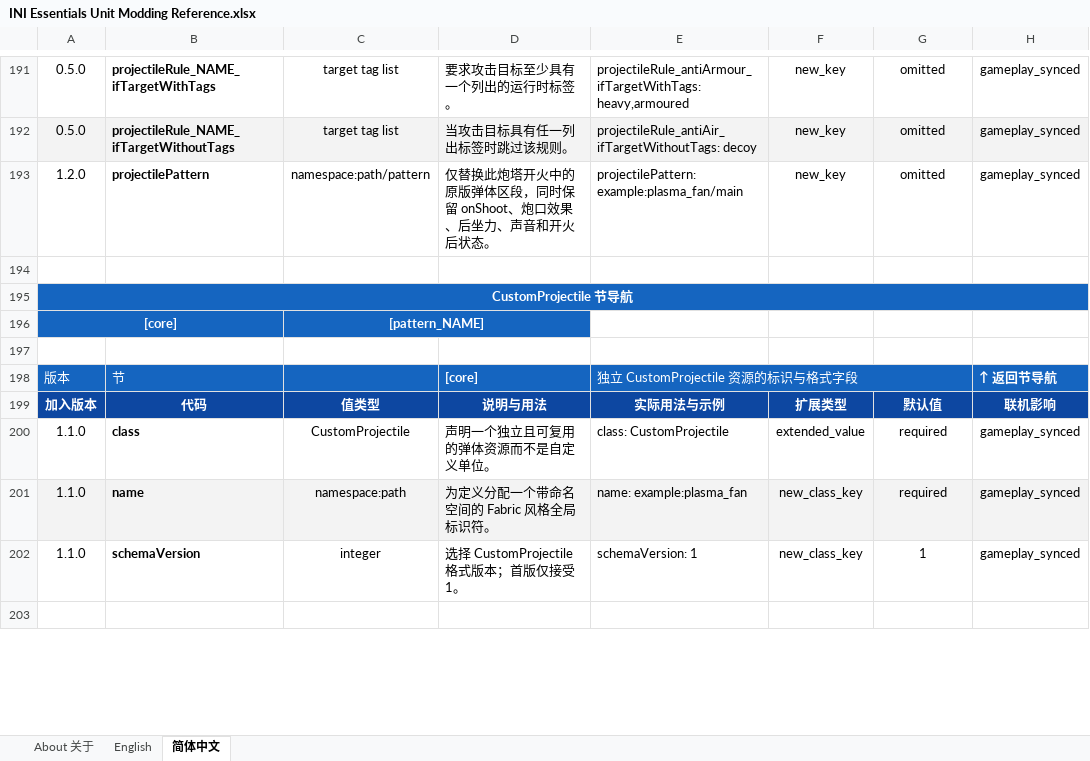
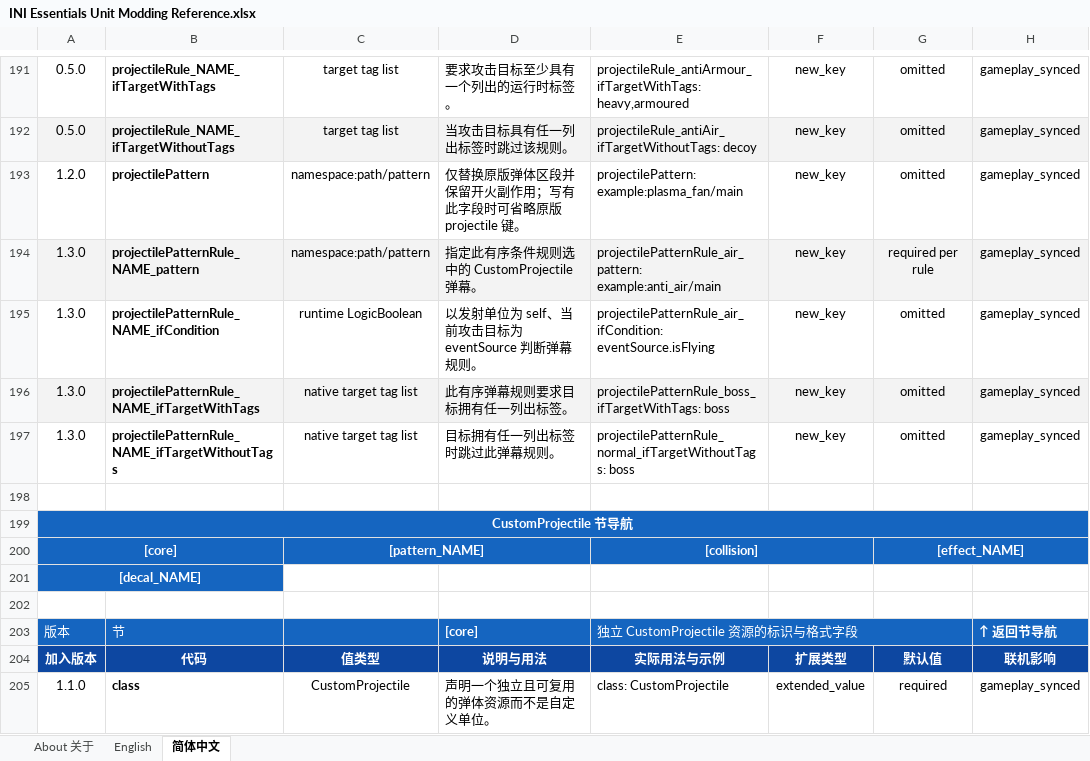
Before and after one commit to DXENDBucket/Rusted-Fabric-Loader, an Excel workbook: official-mods/ini-essentials/docs/INI Essentials Unit Modding Reference.xlsx, sheet 简体中文, drawn as a sheet; only a part is shown, gaps mark what is left out; the shorter side is filled out with more unchanged rows; values as stored, in another font and other column widths than the file's, no borders; charts and pictures not drawn; addresses are those after the commit; the diff covers the shown part only; the diff names each change by its address in the sheet, - before the commit and + after, or states it on an @@ line.

Commit message:
Expand CustomProjectile collision and turret rules

```diff
--- a/official-mods/ini-essentials/docs/INI Essentials Unit Modding Reference.xlsx (sheet 简体中文)
+++ b/official-mods/ini-essentials/docs/INI Essentials Unit Modding Reference.xlsx (sheet 简体中文)
-D193: 仅替换此炮塔开火中的原版弹体区段，同时保留 onShoot、炮口效果、后坐力、声音和开火后状态。
+D193: 仅替换原版弹体区段并保留开火副作用；写有此字段时可省略原版 projectile 键。
+row 194: 1.3.0 | projectilePatternRule_NAME_pattern | namespace:path/pattern | 指定此有序条件规则选中的 CustomProjectile 弹幕。 | projectilePatternRule_air_pattern: example:anti_air/main | new_key | required per rule | gameplay_synced
+row 195: 1.3.0 | projectilePatternRule_NAME_ifCondition | runtime LogicBoolean | 以发射单位为 self、当前攻击目标为 eventSource 判断弹幕规则。 | projectilePatternRule_air_ifCondition: eventSource.isFlying | new_key | omitted | gameplay_synced
+row 196: 1.3.0 | projectilePatternRule_NAME_ifTargetWithTags | native target tag list | 此有序弹幕规则要求目标拥有任一列出标签。 | projectilePatternRule_boss_ifTargetWithTags: boss | new_key | omitted | gameplay_synced
+row 197: 1.3.0 | projectilePatternRule_NAME_ifTargetWithoutTags | native target tag list | 目标拥有任一列出标签时跳过此弹幕规则。 | projectilePatternRule_normal_ifTargetWithoutTags: boss | new_key | omitted | gameplay_synced
-E200: (empty)
+E200: [collision]
-E200:H200 fill: none
+E200:H200 fill: #1565C0
+E200:F200 merged
-G200: (empty)
+G200: [effect_NAME]
+G200:H200 merged
+row 201: [decal_NAME]
```
Also changed, not shown: 23 added rows elsewhere in this sheet, sheet English, charts or pictures, 37 other files.
